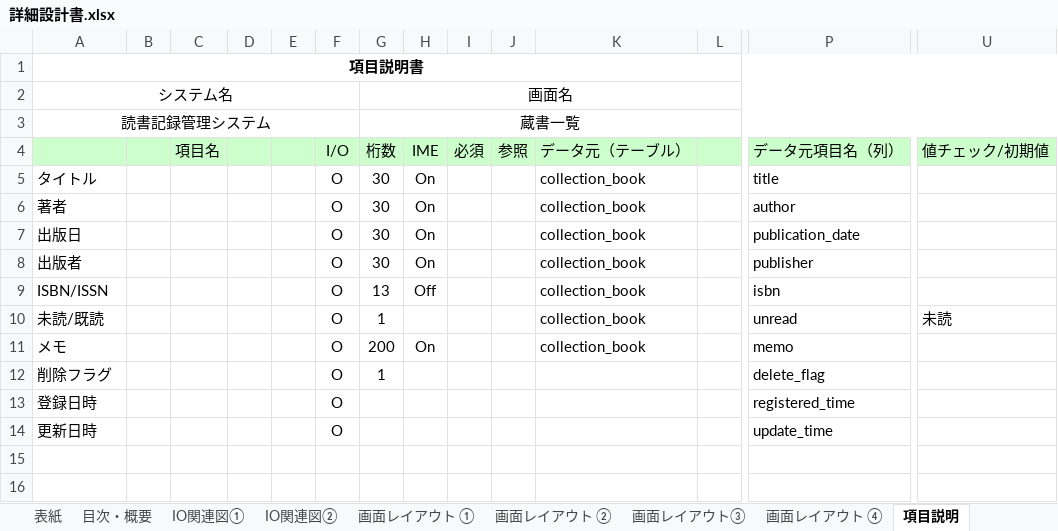
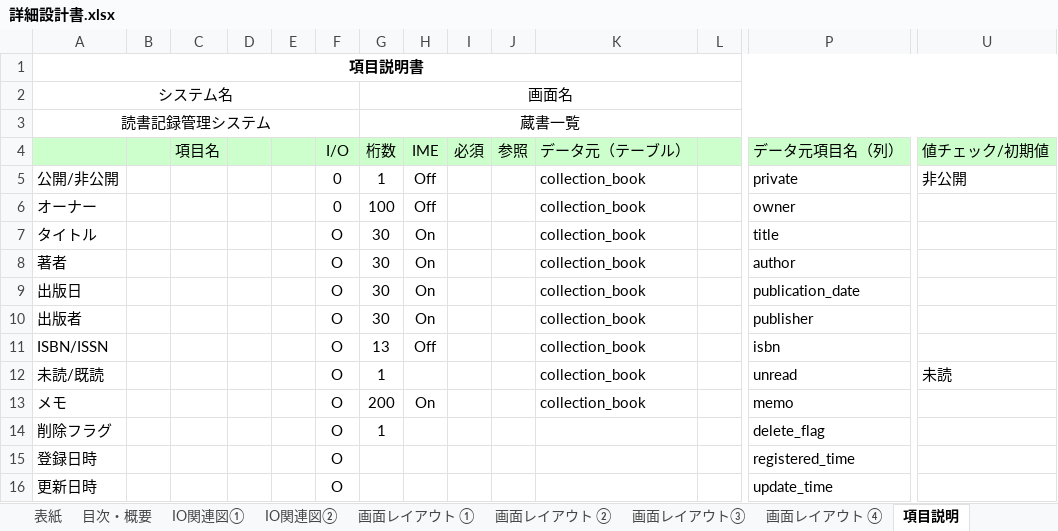
Before and after one commit to kkanami/14_work, an Excel workbook: document/詳細設計/詳細設計書.xlsx, sheet 項目説明, drawn as a sheet; only a part is shown, gaps mark what is left out; values as stored, in another font and other column widths than the file's, no borders; charts and pictures not drawn; rows hold the shown columns only; the diff names each change by its address in the sheet, - before the commit and + after, or states it on an @@ line.

```diff
--- a/document/詳細設計/詳細設計書.xlsx (sheet 項目説明)
+++ b/document/詳細設計/詳細設計書.xlsx (sheet 項目説明)
+row 5: 公開/非公開 |  |  |  |  | 0 | 1 | Off |  |  | collection_book |  | private | 非公開
+row 6: オーナー |  |  |  |  | 0 | 100 | Off |  |  | collection_book |  | owner
```
Also changed, not shown: sheet 表紙, charts or pictures, document/基本設計/テーブル定義書.xlsx, document/詳細設計/画面遷移図.xlsx, 17 other files.
